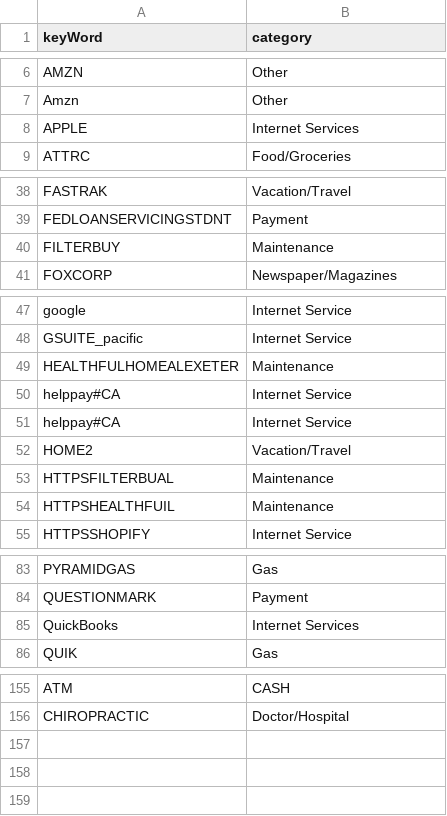
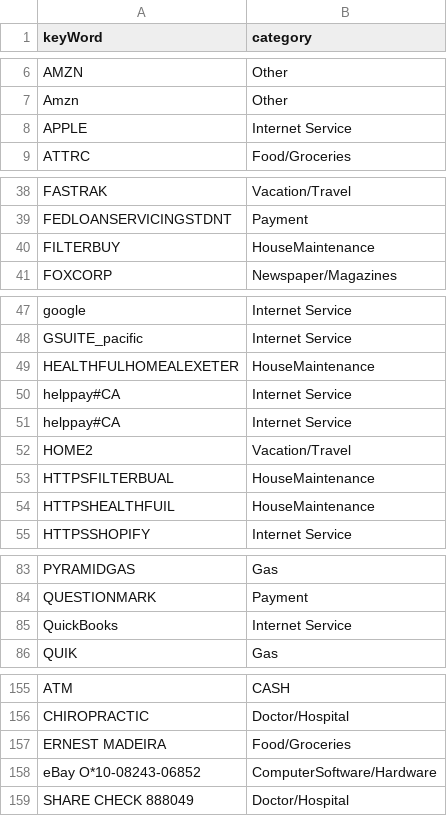
Before and after one commit to jbyrnescu/finance, a CSV file: Categorize/Categorized.csv, drawn as a sheet; only a part is shown, gaps mark what is left out; the diff covers the shown part only.

Commit message:
changed Internet Services to Internet Service

```diff
--- a/Categorize/Categorized.csv
+++ b/Categorize/Categorized.csv
@@ -7,3 +7,3 @@ AMZN,Other
 Amzn,Other
-APPLE,Internet Services
+APPLE,Internet Service
 ATTRC,Food/Groceries
@@ -39,3 +39,3 @@ FASTRAK,Vacation/Travel
 FEDLOANSERVICINGSTDNT,Payment
-FILTERBUY,Maintenance
+FILTERBUY,HouseMaintenance
 FOXCORP,Newspaper/Magazines
@@ -48,3 +48,3 @@ google,Internet Service
 GSUITE_pacific,Internet Service
-HEALTHFULHOMEALEXETER,Maintenance
+HEALTHFULHOMEALEXETER,HouseMaintenance
 helppay#CA,Internet Service
@@ -52,4 +52,4 @@ helppay#CA,Internet Service
 HOME2,Vacation/Travel
-HTTPSFILTERBUAL,Maintenance
-HTTPSHEALTHFUIL,Maintenance
+HTTPSFILTERBUAL,HouseMaintenance
+HTTPSHEALTHFUIL,HouseMaintenance
 HTTPSSHOPIFY,Internet Service
@@ -84,3 +84,3 @@ PYRAMIDGAS,Gas
 QUESTIONMARK,Payment
-QuickBooks,Internet Services
+QuickBooks,Internet Service
 QUIK,Gas
@@ -156 +156,4 @@ ATM,CASH
 CHIROPRACTIC,Doctor/Hospital
+ERNEST MADEIRA,Food/Groceries
+eBay O*10-08243-06852,ComputerSoftware/Hardware
+SHARE CHECK 888049,Doctor/Hospital
```
Also changed, not shown: 2 edited cells elsewhere in this file.
